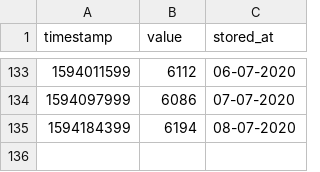
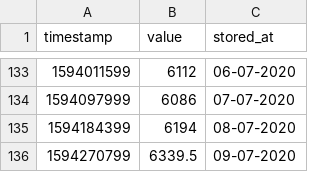
Before and after one commit to davidzyuz/katanka-calculator, a CSV file: api/src/store/lme.csv, drawn as a sheet; only a part is shown, gaps mark what is left out; the diff names each change by its address in the sheet, - before the commit and + after, or states it on an @@ line.

```diff
--- a/api/src/store/lme.csv
+++ b/api/src/store/lme.csv
+row 136: 1594270799 | 6339.5 | 09-07-2020
```
Also changed, not shown: api/src/store/lme_average.csv, api/src/store/lme_temp.csv, 10 other files.
